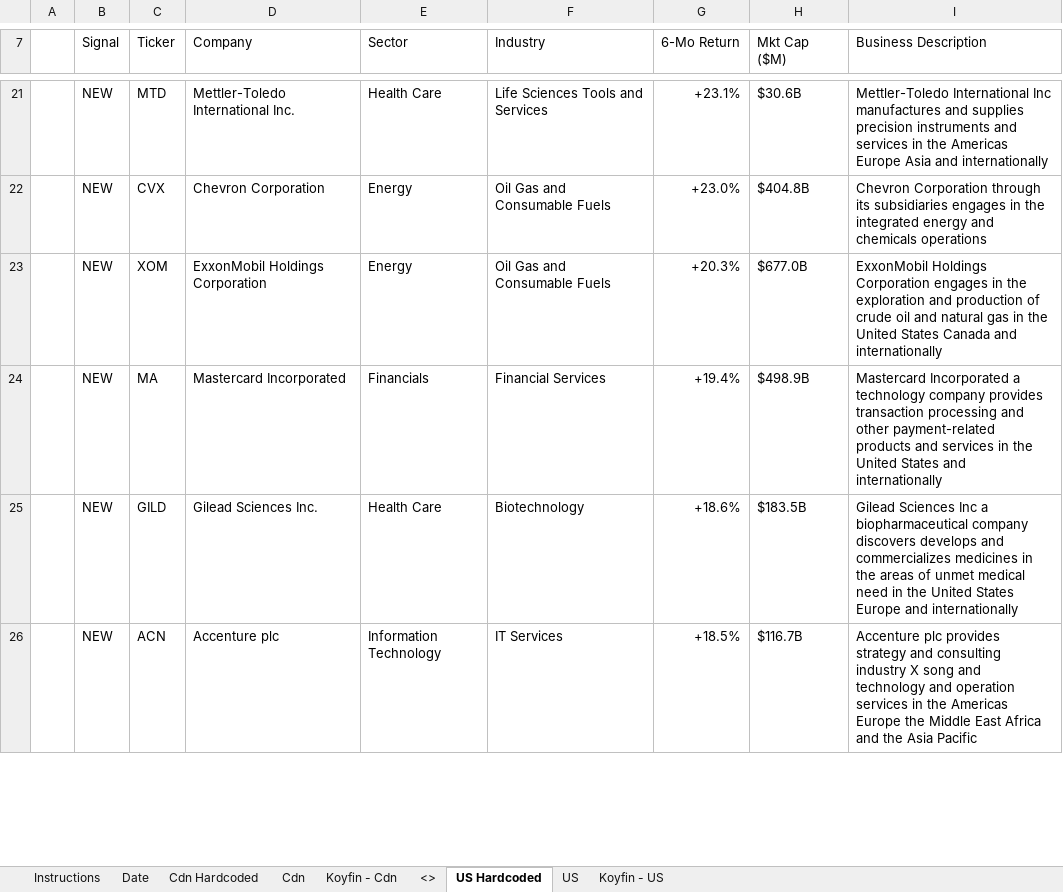
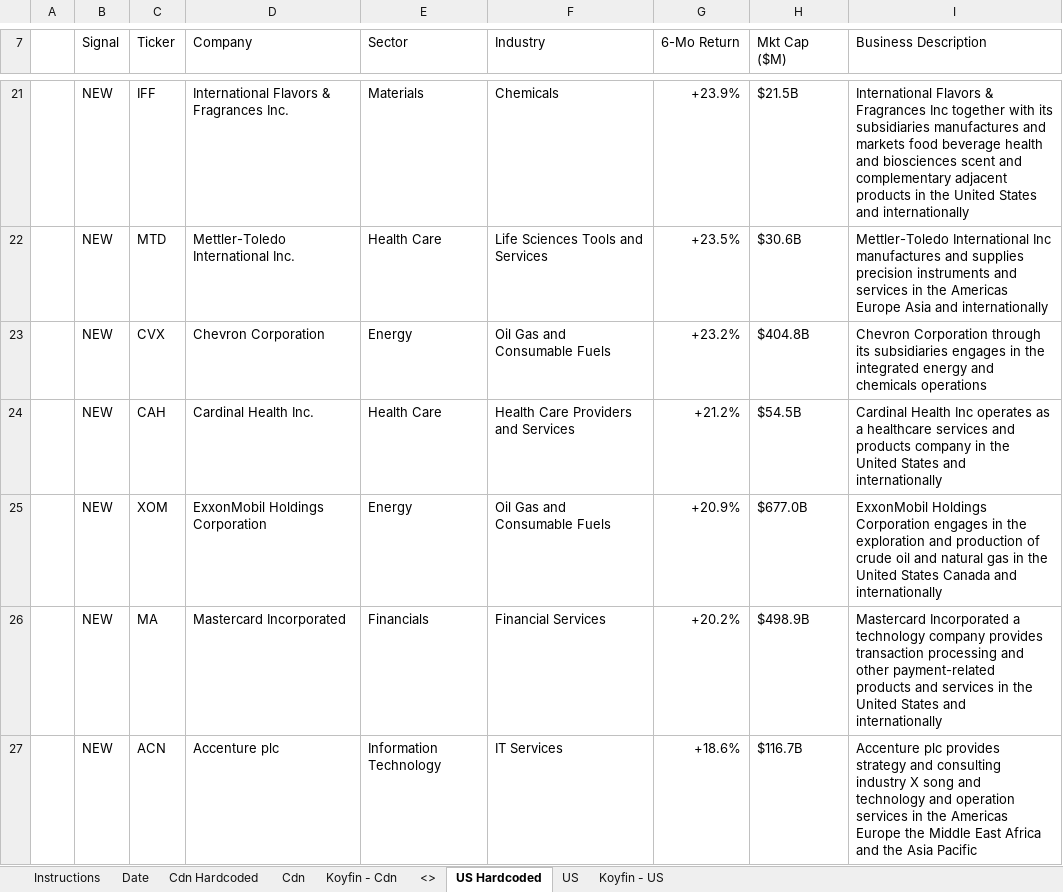
Before and after one commit to 5iResearch/data-scripts, an Excel workbook: outputs/benchmark-beaters/Benchmark_Beaters_latest.xlsx, sheet US Hardcoded, drawn as a sheet; only a part is shown, gaps mark what is left out; values as stored, in another font and other column widths than the file's, no cell formats; charts and pictures and conditional formats not drawn; removed rows and columns are numbered as before the commit, all else as after; the diff covers the shown part only; the diff names each change by its address in the sheet, - before the commit and + after, or states it on an @@ line.

```diff
--- a/outputs/benchmark-beaters/Benchmark_Beaters_latest.xlsx (sheet US Hardcoded)
+++ b/outputs/benchmark-beaters/Benchmark_Beaters_latest.xlsx (sheet US Hardcoded)
+row 21:  | NEW | IFF | International Flavors & Fragrances Inc. | Materials | Chemicals | +23.9% | $21.5B | International Flavors & Fragrances Inc together with its subsidiaries manufactures and markets food beverage health and biosciences scent and complementary adjacent products in the United States and internationally
-G22 (6-Mo Return): +23.1%
+G22 (6-Mo Return): +23.5%
-G23 (6-Mo Return): +23.0%
+G23 (6-Mo Return): +23.2%
+row 24:  | NEW | CAH | Cardinal Health Inc. | Health Care | Health Care Providers and Services | +21.2% | $54.5B | Cardinal Health Inc operates as a healthcare services and products company in the United States and internationally
-G25 (6-Mo Return): +20.3%
+G25 (6-Mo Return): +20.9%
-G26 (6-Mo Return): +19.4%
+G26 (6-Mo Return): +20.2%
-row 25:  | NEW | GILD | Gilead Sciences Inc. | Health Care | Biotechnology | +18.6% | $183.5B | Gilead Sciences Inc a biopharmaceutical company discovers develops and commercializes medicines in the areas of unmet medical need in the United States Europe and internationally
-G27 (6-Mo Return): +18.5%
+G27 (6-Mo Return): +18.6%
```
Also changed, not shown: 12 added rows, 13 removed rows and 19 edited cells elsewhere in this sheet, sheet Cdn Hardcoded, sheet Date, cell formats, 13 other files.
